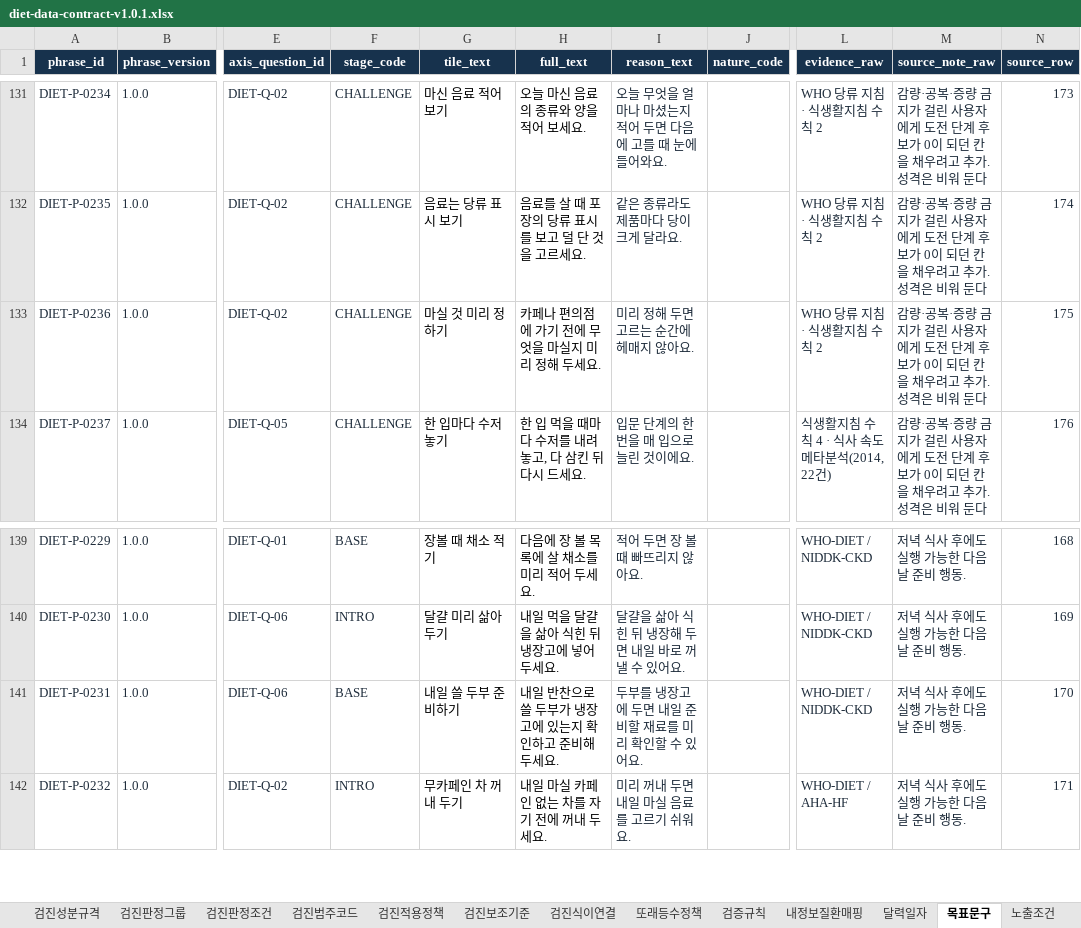
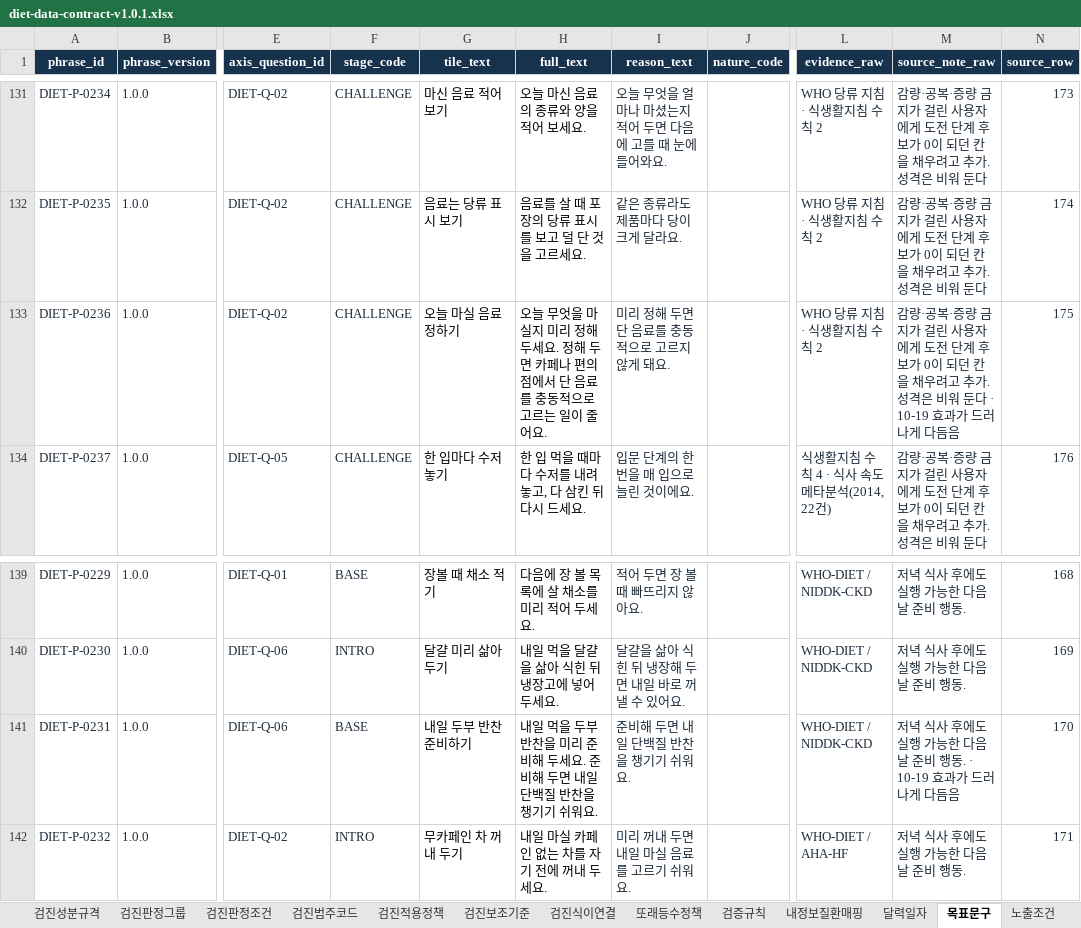
Before and after one commit to srleeinkorea/maireport-rsna-demo-k7x9m2q8v4n6, an Excel workbook: files/diet-data-contract-v1.0.1.xlsx, sheet 목표문구, drawn as a sheet; only a part is shown, gaps mark what is left out; values as stored, in another font and other column widths than the file's, no borders; table styles not drawn; the diff names each change by its address in the sheet, - before the commit and + after, or states it on an @@ line.

```diff
--- a/files/diet-data-contract-v1.0.1.xlsx (sheet 목표문구)
+++ b/files/diet-data-contract-v1.0.1.xlsx (sheet 목표문구)
-G133 (tile_text): 마실 것 미리 정하기
+G133 (tile_text): 오늘 마실 음료 정하기
-H133 (full_text): 카페나 편의점에 가기 전에 무엇을 마실지 미리 정해 두세요.
+H133 (full_text): 오늘 무엇을 마실지 미리 정해 두세요. 정해 두면 카페나 편의점에서 단 음료를 충동적으로 고르는 일이 줄어요.
-I133 (reason_text): 미리 정해 두면 고르는 순간에 헤매지 않아요.
+I133 (reason_text): 미리 정해 두면 단 음료를 충동적으로 고르지 않게 돼요.
-M133 (source_note_raw): …워 둔다
+M133 (source_note_raw): …워 둔다 · 10-19 효과가 드러나게 다듬음
-G141 (tile_text): 내일 쓸 두부 준비하기
+G141 (tile_text): 내일 두부 반찬 준비하기
-H141 (full_text): 내일 반찬으로 쓸 두부가 냉장고에 있는지 확인하고 준비해 두세요.
+H141 (full_text): 내일 먹을 두부 반찬을 미리 준비해 두세요. 준비해 두면 내일 단백질 반찬을 챙기기 쉬워요.
-I141 (reason_text): 두부를 냉장고에 두면 내일 준비할 재료를 미리 확인할 수 있어요.
+I141 (reason_text): 준비해 두면 내일 단백질 반찬을 챙기기 쉬워요.
-M141 (source_note_raw): 저녁 식사 후에도 실행 가능한 다음 날 준비 행동.
+M141 (source_note_raw): 저녁 식사 후에도 실행 가능한 다음 날 준비 행동. · 10-19 효과가 드러나게 다듬음
```
Also changed, not shown: sheet 번역_en, files/diet-reference-config-v1.0.0.xlsx, 6 other files.
